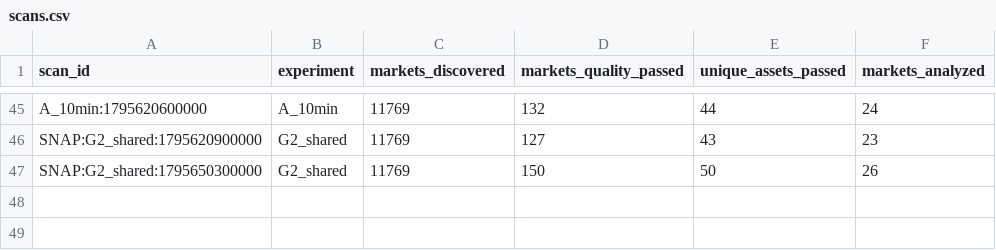
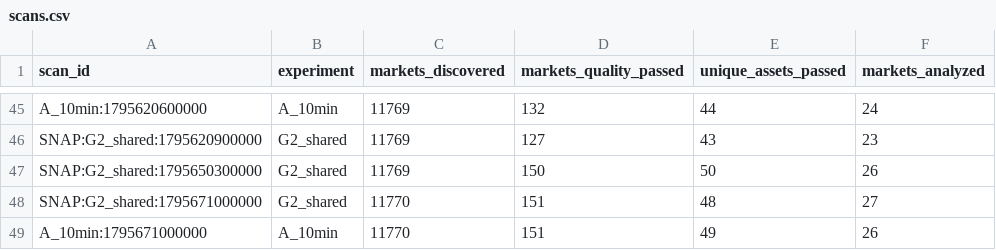
Before and after one commit to usage99918-ctrl/Nj, a CSV file: reports/exports/scans.csv, drawn as a sheet; only a part is shown, gaps mark what is left out; the diff names each change by its address in the sheet, - before the commit and + after, or states it on an @@ line.

```diff
--- a/reports/exports/scans.csv
+++ b/reports/exports/scans.csv
+row 48: SNAP:G2_shared:1795671000000 | G2_shared | 11770 | 151 | 48 | 27
+row 49: A_10min:1795671000000 | A_10min | 11770 | 151 | 49 | 26
```
Also changed, not shown: reports/exports/forecasts.csv, reports/exports/outcomes.csv, 8 other files.
